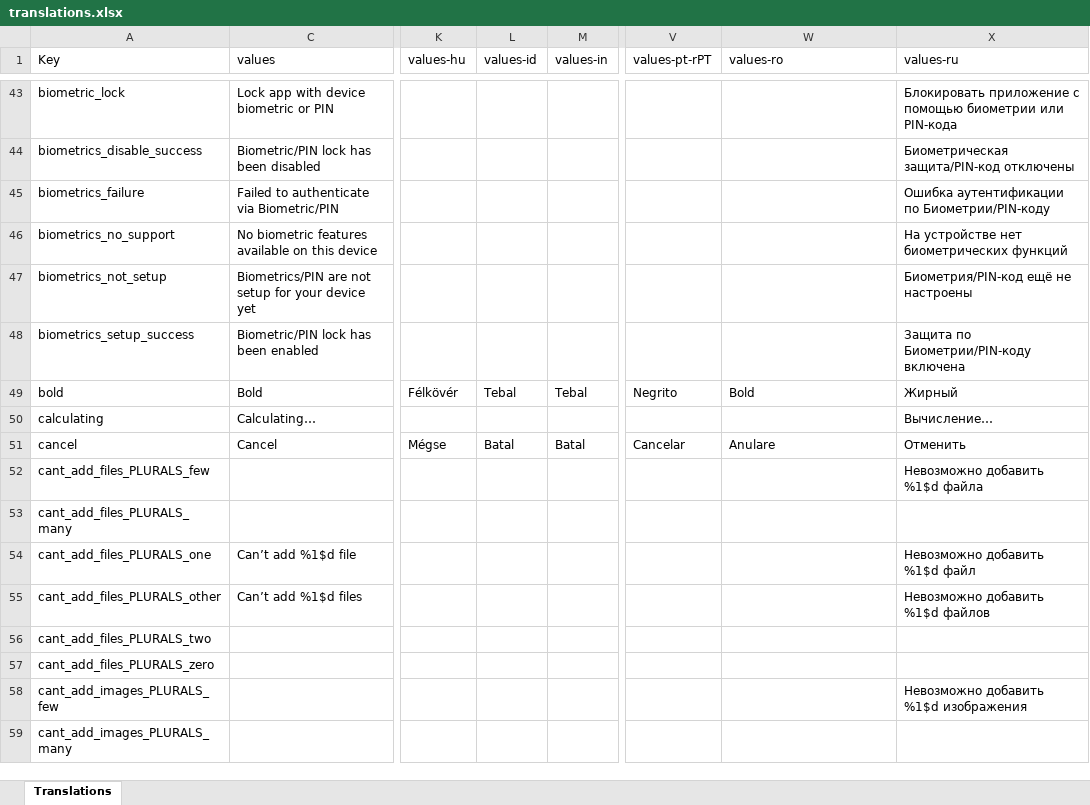
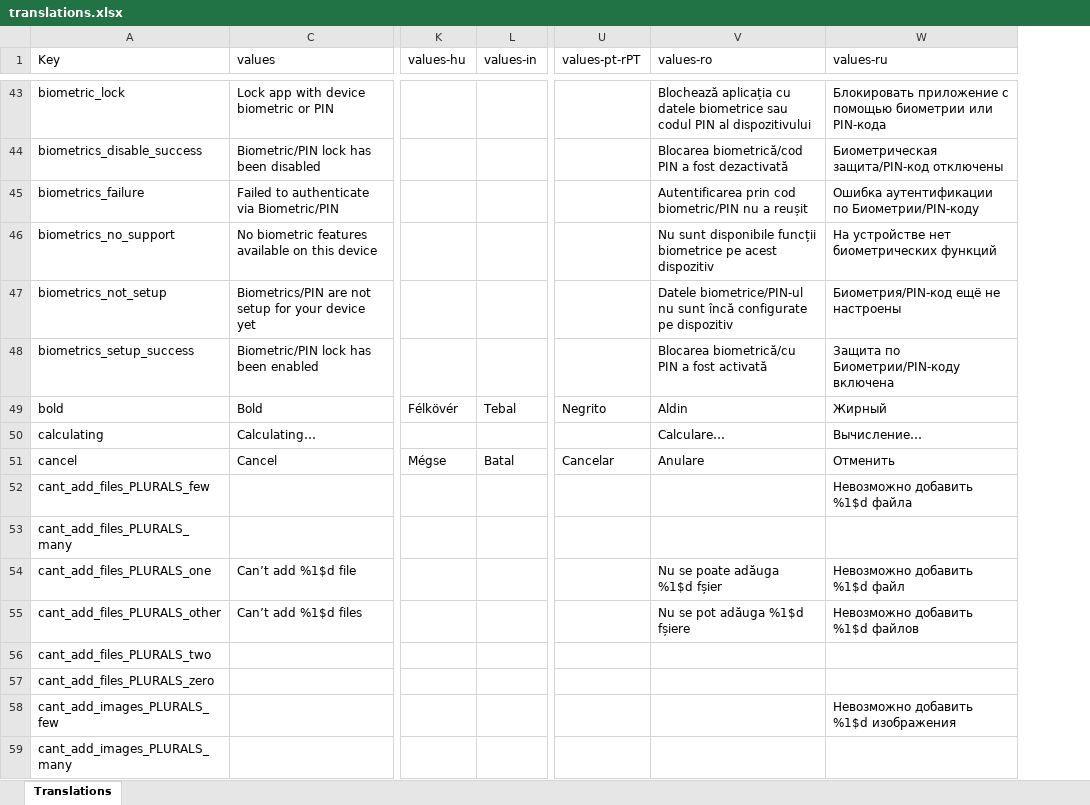
Before and after one commit to PhilKes/NotallyX, an Excel workbook: app/translations.xlsx, sheet Translations, drawn as a sheet; only a part is shown, gaps mark what is left out; values as stored, in another font and other column widths than the file's, no cell formats; charts and pictures not drawn; removed rows and columns are numbered as before the commit, all else as after; the diff covers the shown part only; the diff names each change by its address in the sheet, - before the commit and + after, or states it on an @@ line.

```diff
--- a/app/translations.xlsx (sheet Translations)
+++ b/app/translations.xlsx (sheet Translations)
-column L (values-id), rows 49-51: Tebal |  | Batal
-V43 (values-ro): (empty)
+V43 (values-ro): Blochează aplicația cu datele biometrice sau codul PIN al dispozitivului
-V44 (values-ro): (empty)
+V44 (values-ro): Blocarea biometrică/cod PIN a fost dezactivată
-V45 (values-ro): (empty)
+V45 (values-ro): Autentificarea prin cod biometric/PIN nu a reușit
-V46 (values-ro): (empty)
+V46 (values-ro): Nu sunt disponibile funcții biometrice pe acest dispozitiv
-V47 (values-ro): (empty)
+V47 (values-ro): Datele biometrice/PIN-ul nu sunt încă configurate pe dispozitiv
-V48 (values-ro): (empty)
+V48 (values-ro): Blocarea biometrică/cu PIN a fost activată
-V49 (values-ro): Bold
+V49 (values-ro): Aldin
-V50 (values-ro): (empty)
+V50 (values-ro): Calculare…
-V54 (values-ro): (empty)
+V54 (values-ro): Nu se poate adăuga %1$d fșier
-V55 (values-ro): (empty)
+V55 (values-ro): Nu se pot adăuga %1$d fșiere
```
Also changed, not shown: 282 edited cells elsewhere in this sheet, cell formats, charts or pictures, 1 other file.
